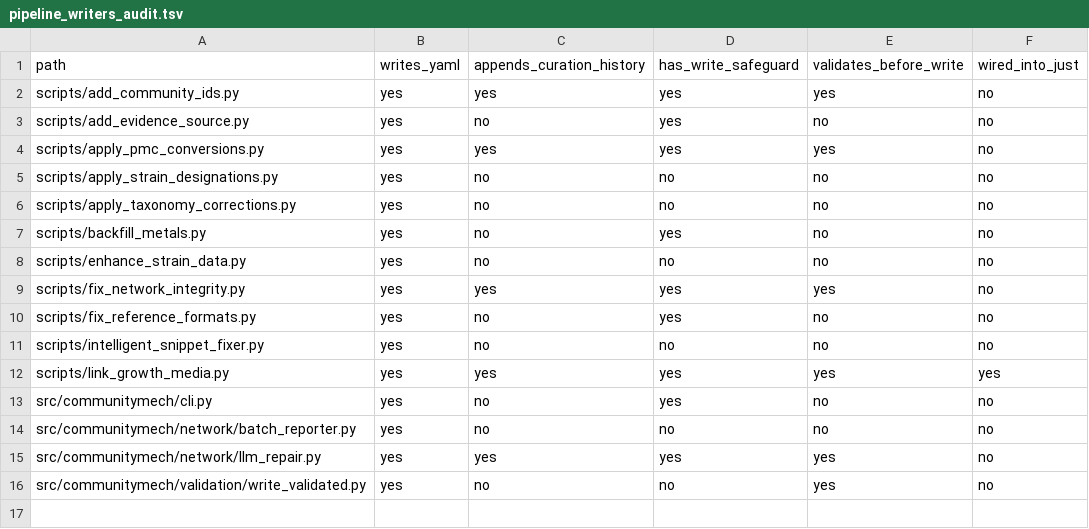
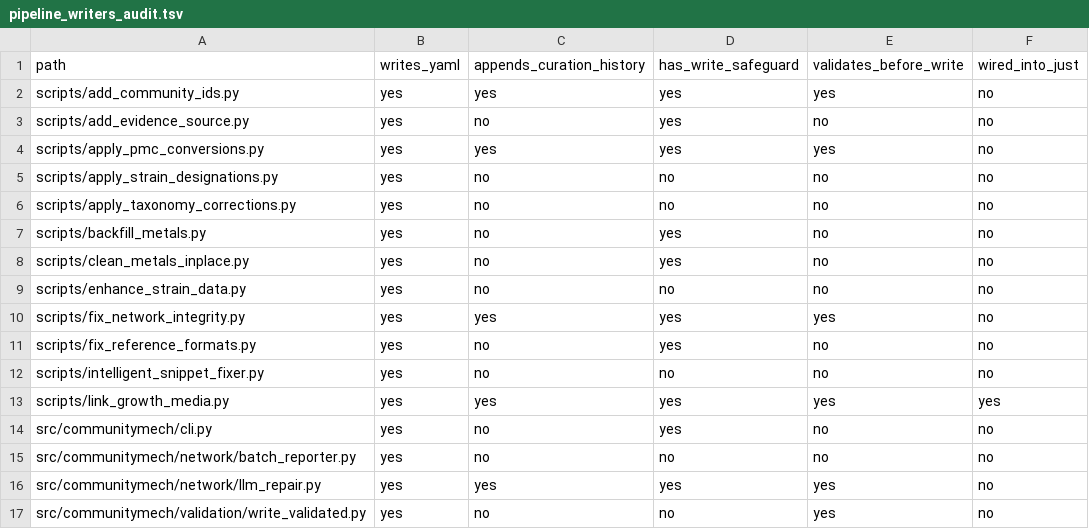
Before and after one commit to CultureBotAI/CommunityMech, a TSV file: reports/pipeline_writers_audit.tsv, drawn as a sheet.

```diff
--- a/reports/pipeline_writers_audit.tsv
+++ b/reports/pipeline_writers_audit.tsv
@@ -7,2 +7,3 @@ scripts/apply_taxonomy_corrections.py	yes	no	no	no	no
 scripts/backfill_metals.py	yes	no	yes	no	no
+scripts/clean_metals_inplace.py	yes	no	yes	no	no
 scripts/enhance_strain_data.py	yes	no	no	no	no
```
Also changed, not shown: 3 other files.
